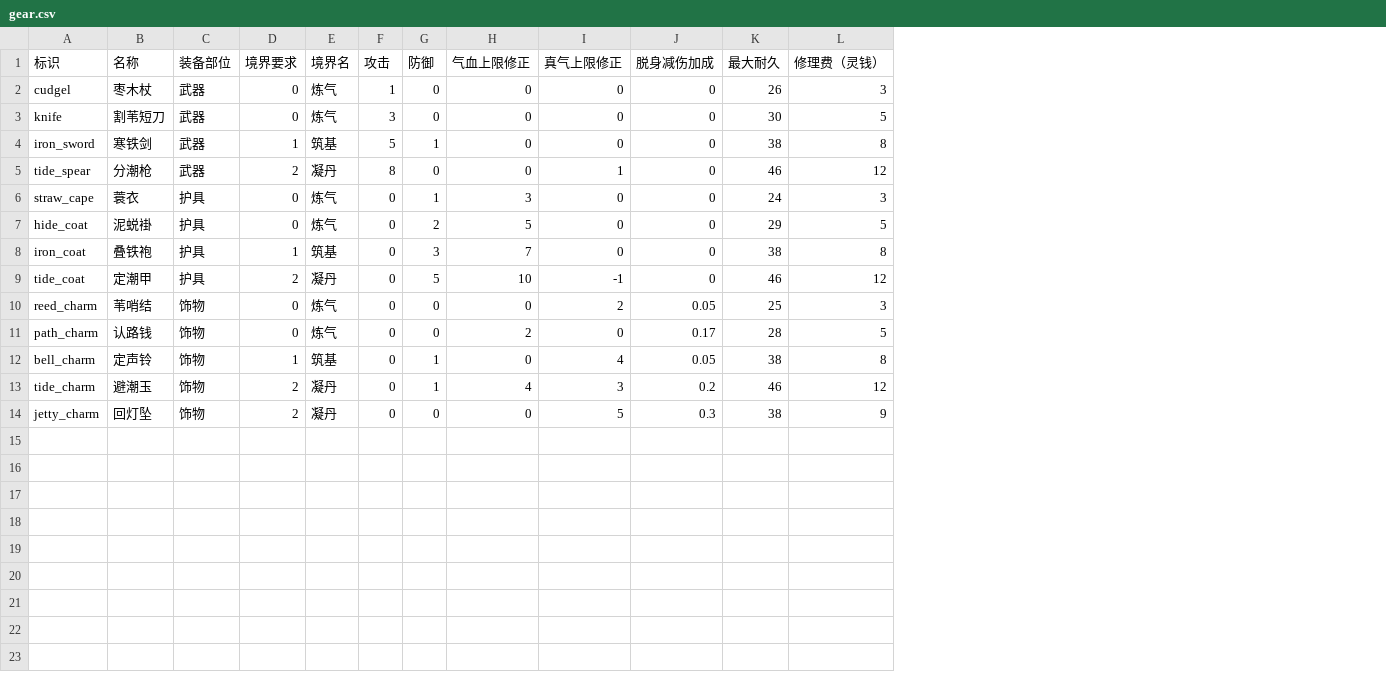
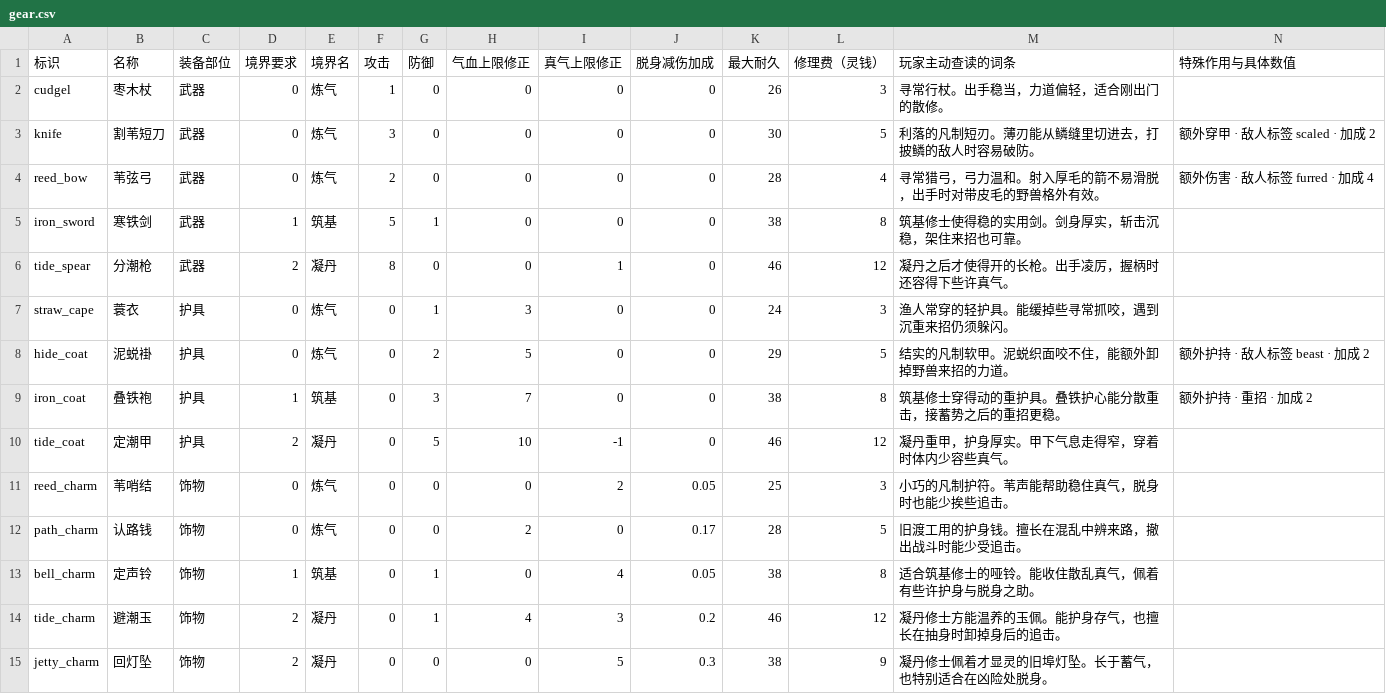
Before and after one commit to morimox/wilds-of-the-veil, a CSV file: docs/tables/gear.csv, drawn as a sheet; addresses are those after the commit; the diff names each change by its address in the sheet, - before the commit and + after, or states it on an @@ line.

```diff
--- a/docs/tables/gear.csv
+++ b/docs/tables/gear.csv
+column M (玩家主动查读的词条), rows 2-3: 寻常行杖。出手稳当，力道偏轻，适合刚出门的散修。 | 利落的凡制短刃。薄刃能从鳞缝里切进去，打披鳞的敌人时容易破防。; rows 5-15: 筑基修士使得稳的实用剑。剑身厚实，斩击沉稳，架住来招也可靠。 | 凝丹之后才使得开的长枪。出手凌厉，握柄时还容得下些许真气。 | 渔人常穿的轻护具。能缓掉些寻常抓咬，遇到沉重来招仍须躲闪。 | 结实的凡制软甲。泥蜕织面咬不住，能额外卸掉野兽来招的力道。 | 筑基修士穿得动的重护具。叠铁护心能分散重击，接蓄势之后的重招更稳。 | 凝丹重甲，护身厚实。甲下气息走得窄，穿着时体内少容些真气。 | 小巧的凡制护符。苇声能帮助稳住真气，脱身时也能少挨些追击。 | 旧渡工用的护身钱。擅长在混乱中辨来路，撤出战斗时能少受追击。 | 适合筑基修士的哑铃。能收住散乱真气，佩着有些许护身与脱身之助。 | 凝丹修士方能温养的玉佩。能护身存气，也擅长在抽身时卸掉身后的追击。 | 凝丹修士佩着才显灵的旧埠灯坠。长于蓄气，也特别适合在凶险处脱身。
+column N (特殊作用与具体数值), row 3: 额外穿甲 · 敌人标签 scaled · 加成 2; rows 8-9: 额外护持 · 敌人标签 beast · 加成 2 | 额外护持 · 重招 · 加成 2
+row 4: reed_bow | 苇弦弓 | 武器 | 0 | 炼气 | 2 | 0 | 0 | 0 | 0 | 28 | 4 | 寻常猎弓，弓力温和。射入厚毛的箭不易滑脱，出手时对带皮毛的野兽格外有效。 | 额外伤害 · 敌人标签 furred · 加成 4
```
Also changed, not shown: docs/tables/arts.csv, docs/tables/enemies.csv, 20 other files.
